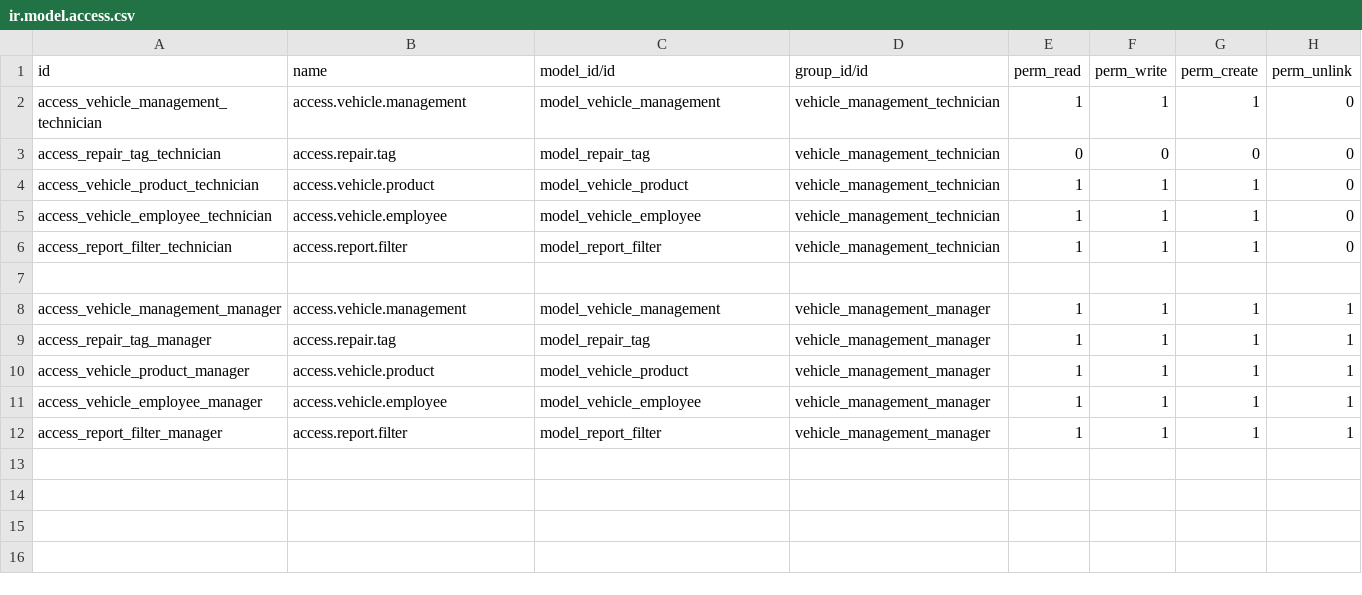
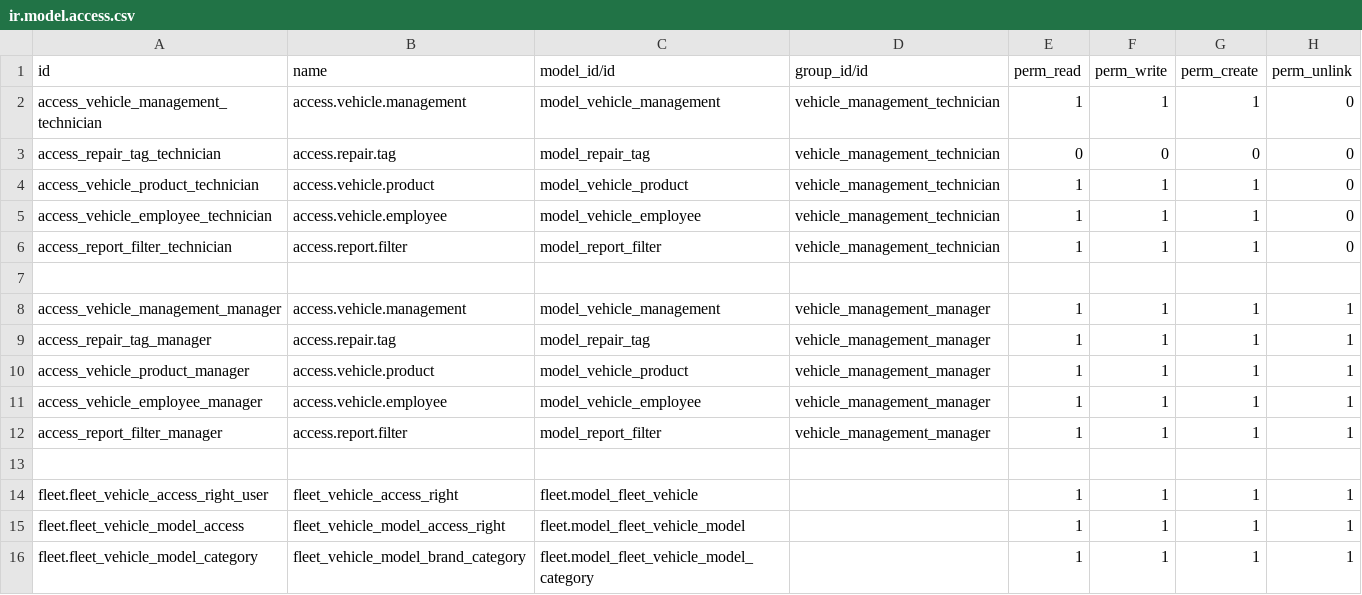
Before and after one commit to adithya-odoo/my_odoo_git, a CSV file: custom_addons/vehicle_management/security/ir.model.access.csv, drawn as a sheet; the diff names each change by its address in the sheet, - before the commit and + after, or states it on an @@ line.

```diff
--- a/custom_addons/vehicle_management/security/ir.model.access.csv
+++ b/custom_addons/vehicle_management/security/ir.model.access.csv
+row 13: (empty)
+row 14: fleet.fleet_vehicle_access_right_user | fleet_vehicle_access_right | fleet.model_fleet_vehicle |  | 1 | 1 | 1 | 1
+row 15: fleet.fleet_vehicle_model_access | fleet_vehicle_model_access_right | fleet.model_fleet_vehicle_model |  | 1 | 1 | 1 | 1
+row 16: fleet.fleet_vehicle_model_category | fleet_vehicle_model_brand_category | fleet.model_fleet_vehicle_model_category |  | 1 | 1 | 1 | 1
```
Also changed, not shown: 10 other files.
